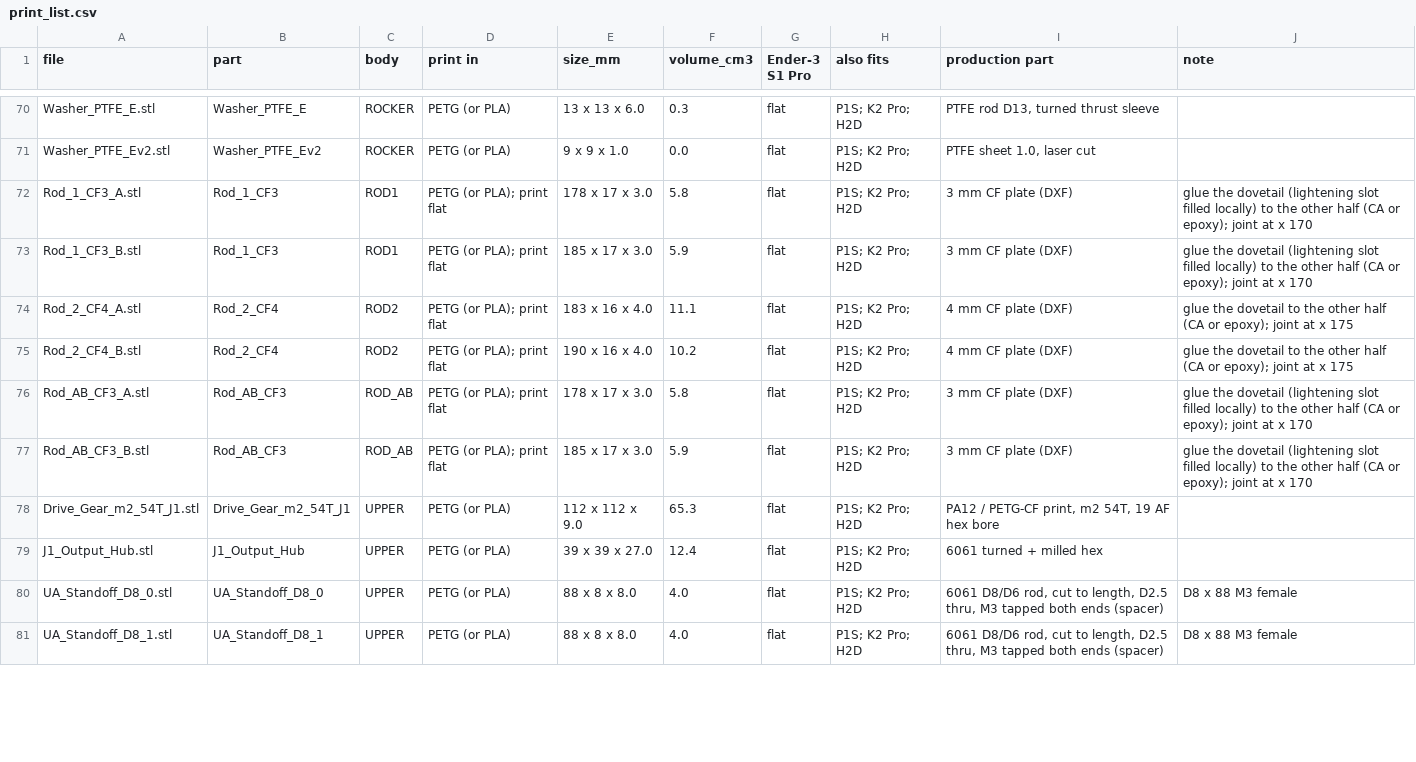
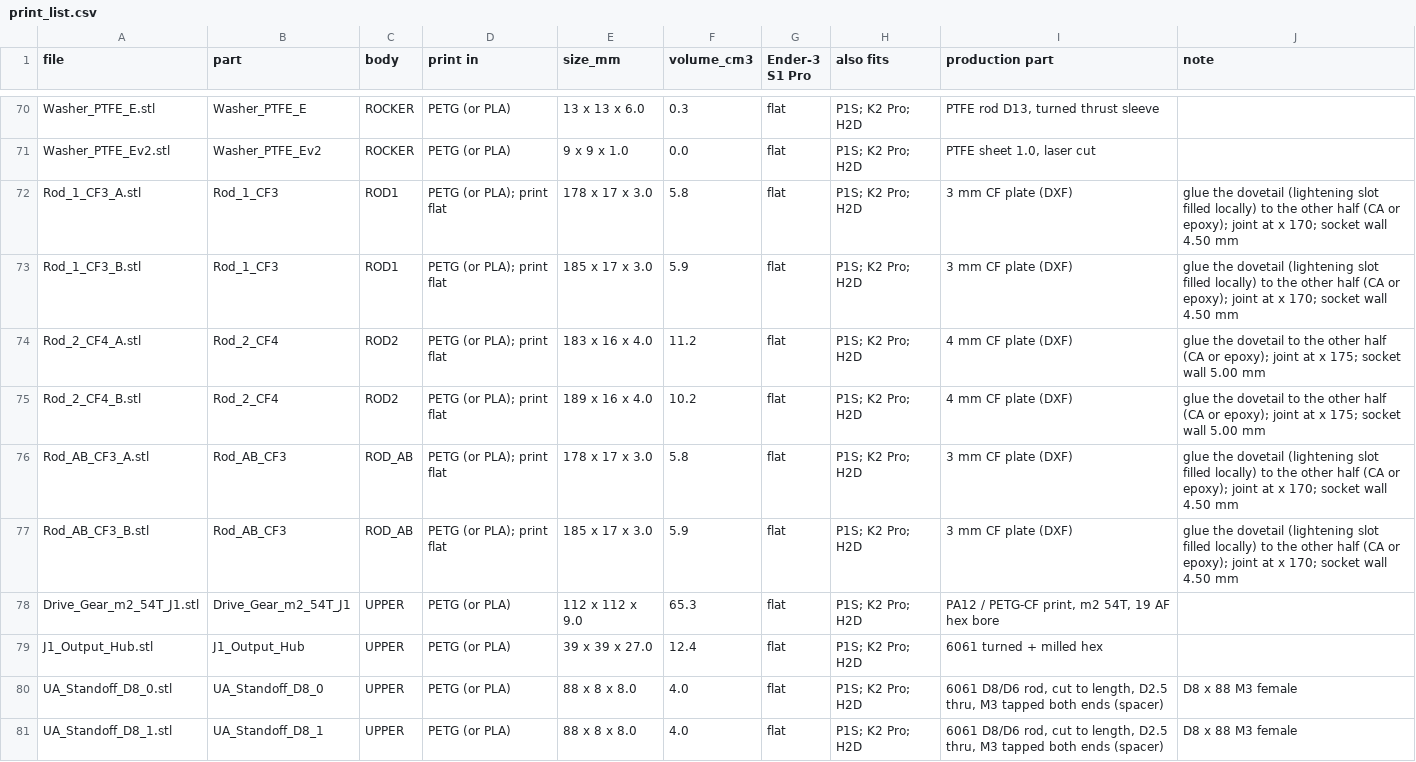
Before and after one commit to RyanHailey21/arc-engineer-arm, a CSV file: cad/out/fourbar/print/print_list.csv, drawn as a sheet; only a part is shown, gaps mark what is left out; the diff covers the shown part only.

```diff
--- a/cad/out/fourbar/print/print_list.csv
+++ b/cad/out/fourbar/print/print_list.csv
@@ -71,8 +71,8 @@ Washer_PTFE_E.stl,Washer_PTFE_E,ROCKER,PETG (or PLA),13 x 13 x 6.0,0.3,flat,P1S;
 Washer_PTFE_Ev2.stl,Washer_PTFE_Ev2,ROCKER,PETG (or PLA),9 x 9 x 1.0,0.0,flat,P1S; K2 Pro; H2D,"PTFE sheet 1.0, laser cut",
-Rod_1_CF3_A.stl,Rod_1_CF3,ROD1,PETG (or PLA); print flat,178 x 17 x 3.0,5.8,flat,P1S; K2 Pro; H2D,3 mm CF plate (DXF),glue the dovetail (lightening slot filled locally) to the other half (CA or epoxy); joint at x 170
-Rod_1_CF3_B.stl,Rod_1_CF3,ROD1,PETG (or PLA); print flat,185 x 17 x 3.0,5.9,flat,P1S; K2 Pro; H2D,3 mm CF plate (DXF),glue the dovetail (lightening slot filled locally) to the other half (CA or epoxy); joint at x 170
-Rod_2_CF4_A.stl,Rod_2_CF4,ROD2,PETG (or PLA); print flat,183 x 16 x 4.0,11.1,flat,P1S; K2 Pro; H2D,4 mm CF plate (DXF),glue the dovetail to the other half (CA or epoxy); joint at x 175
-Rod_2_CF4_B.stl,Rod_2_CF4,ROD2,PETG (or PLA); print flat,190 x 16 x 4.0,10.2,flat,P1S; K2 Pro; H2D,4 mm CF plate (DXF),glue the dovetail to the other half (CA or epoxy); joint at x 175
-Rod_AB_CF3_A.stl,Rod_AB_CF3,ROD_AB,PETG (or PLA); print flat,178 x 17 x 3.0,5.8,flat,P1S; K2 Pro; H2D,3 mm CF plate (DXF),glue the dovetail (lightening slot filled locally) to the other half (CA or epoxy); joint at x 170
-Rod_AB_CF3_B.stl,Rod_AB_CF3,ROD_AB,PETG (or PLA); print flat,185 x 17 x 3.0,5.9,flat,P1S; K2 Pro; H2D,3 mm CF plate (DXF),glue the dovetail (lightening slot filled locally) to the other half (CA or epoxy); joint at x 170
+Rod_1_CF3_A.stl,Rod_1_CF3,ROD1,PETG (or PLA); print flat,178 x 17 x 3.0,5.8,flat,P1S; K2 Pro; H2D,3 mm CF plate (DXF),glue the dovetail (lightening slot filled locally) to the other half (CA or epoxy); joint at x 170; socket wall 4.50 mm
+Rod_1_CF3_B.stl,Rod_1_CF3,ROD1,PETG (or PLA); print flat,185 x 17 x 3.0,5.9,flat,P1S; K2 Pro; H2D,3 mm CF plate (DXF),glue the dovetail (lightening slot filled locally) to the other half (CA or epoxy); joint at x 170; socket wall 4.50 mm
+Rod_2_CF4_A.stl,Rod_2_CF4,ROD2,PETG (or PLA); print flat,183 x 16 x 4.0,11.2,flat,P1S; K2 Pro; H2D,4 mm CF plate (DXF),glue the dovetail to the other half (CA or epoxy); joint at x 175; socket wall 5.00 mm
+Rod_2_CF4_B.stl,Rod_2_CF4,ROD2,PETG (or PLA); print flat,189 x 16 x 4.0,10.2,flat,P1S; K2 Pro; H2D,4 mm CF plate (DXF),glue the dovetail to the other half (CA or epoxy); joint at x 175; socket wall 5.00 mm
+Rod_AB_CF3_A.stl,Rod_AB_CF3,ROD_AB,PETG (or PLA); print flat,178 x 17 x 3.0,5.8,flat,P1S; K2 Pro; H2D,3 mm CF plate (DXF),glue the dovetail (lightening slot filled locally) to the other half (CA or epoxy); joint at x 170; socket wall 4.50 mm
+Rod_AB_CF3_B.stl,Rod_AB_CF3,ROD_AB,PETG (or PLA); print flat,185 x 17 x 3.0,5.9,flat,P1S; K2 Pro; H2D,3 mm CF plate (DXF),glue the dovetail (lightening slot filled locally) to the other half (CA or epoxy); joint at x 170; socket wall 4.50 mm
 Drive_Gear_m2_54T_J1.stl,Drive_Gear_m2_54T_J1,UPPER,PETG (or PLA),112 x 112 x 9.0,65.3,flat,P1S; K2 Pro; H2D,"PA12 / PETG-CF print, m2 54T, 19 AF hex bore",
```
Also changed, not shown: 30 edited cells elsewhere in this file, 17 other files.
